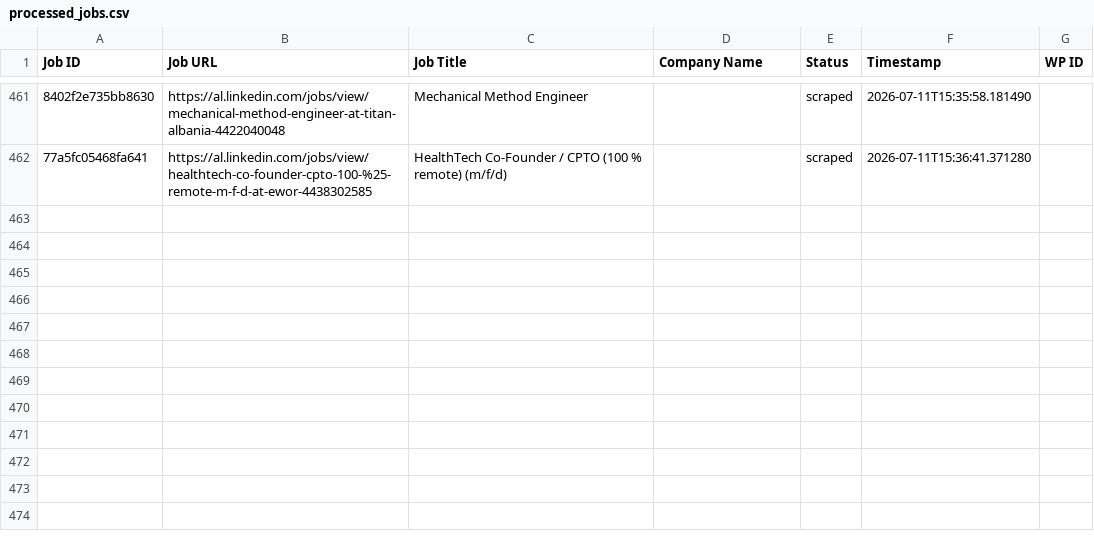
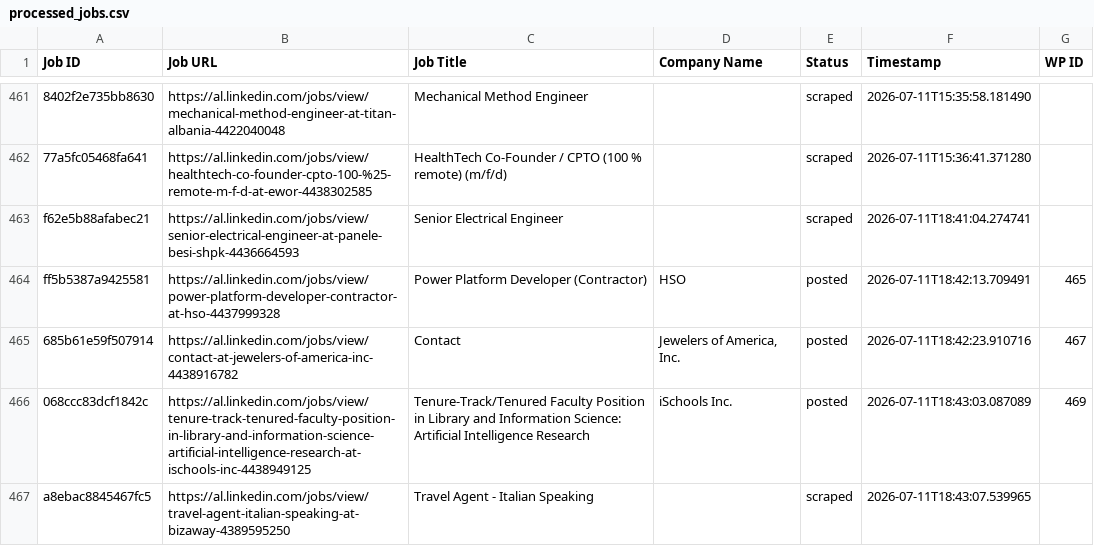
Before and after one commit to vindoky/al, a CSV file: processed_jobs.csv, drawn as a sheet; only a part is shown, gaps mark what is left out; the diff names each change by its address in the sheet, - before the commit and + after, or states it on an @@ line.

```diff
--- a/processed_jobs.csv
+++ b/processed_jobs.csv
+row 463: f62e5b88afabec21 | https://al.linkedin.com/jobs/view/senior-electrical-engineer-at-panele-besi-shpk-4436664593 | Senior Electrical Engineer |  | scraped | 2026-07-11T18:41:04.274741
+row 464: ff5b5387a9425581 | https://al.linkedin.com/jobs/view/power-platform-developer-contractor-at-hso-4437999328 | Power Platform Developer (Contractor) | HSO | posted | 2026-07-11T18:42:13.709491 | 465
+row 465: 685b61e59f507914 | https://al.linkedin.com/jobs/view/contact-at-jewelers-of-america-inc-4438916782 | Contact | Jewelers of America, Inc. | posted | 2026-07-11T18:42:23.910716 | 467
+row 466: 068ccc83dcf1842c | https://al.linkedin.com/jobs/view/tenure-track-tenured-faculty-position-in-library-and-information-science-artificial-intelligence-research-at-ischools-inc-4438949125 | Tenure-Track/Tenured Faculty Position in Library and Information Science: Artificial Intelligence Research | iSchools Inc. | posted | 2026-07-11T18:43:03.087089 | 469
+row 467: a8ebac8845467fc5 | https://al.linkedin.com/jobs/view/travel-agent-italian-speaking-at-bizaway-4389595250 | Travel Agent - Italian Speaking |  | scraped | 2026-07-11T18:43:07.539965
```
